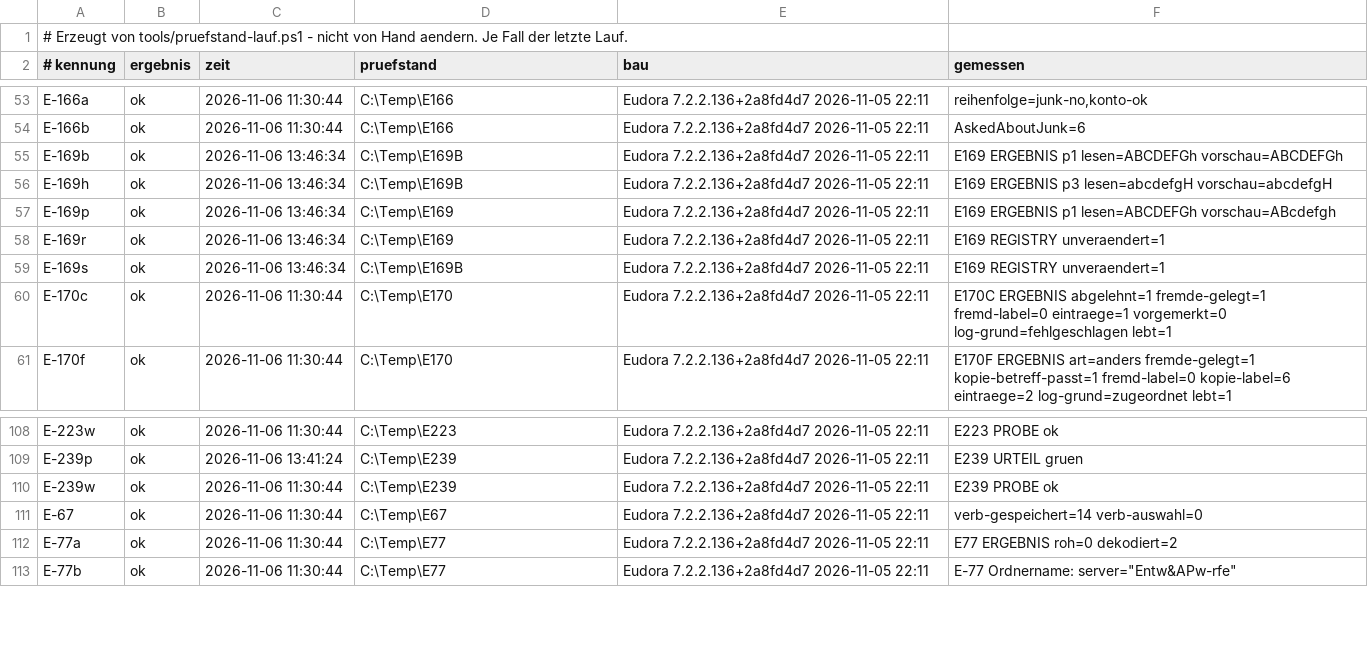
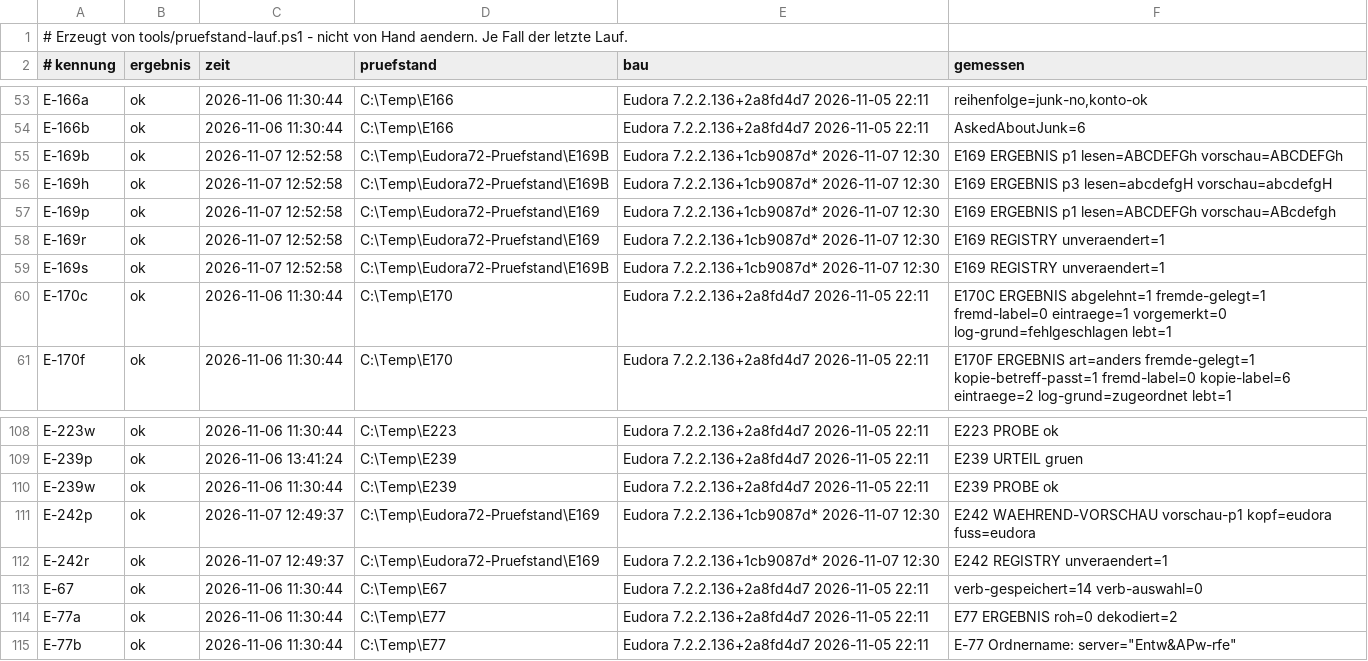
Before and after one commit to HansWurst81675/Eudora7.2, a TSV file: Intern/pruefstand-buch.tsv, drawn as a sheet; only a part is shown, gaps mark what is left out.

```diff
--- a/Intern/pruefstand-buch.tsv
+++ b/Intern/pruefstand-buch.tsv
@@ -54,7 +54,7 @@ E-166a	ok	2026-11-06 11:30:44	C:\Temp\E166	Eudora 7.2.2.136+2a8fd4d7 2026-11-05
 E-166b	ok	2026-11-06 11:30:44	C:\Temp\E166	Eudora 7.2.2.136+2a8fd4d7 2026-11-05 22:11	AskedAboutJunk=6
-E-169b	ok	2026-11-06 13:46:34	C:\Temp\E169B	Eudora 7.2.2.136+2a8fd4d7 2026-11-05 22:11	E169 ERGEBNIS p1 lesen=ABCDEFGh vorschau=ABCDEFGh
-E-169h	ok	2026-11-06 13:46:34	C:\Temp\E169B	Eudora 7.2.2.136+2a8fd4d7 2026-11-05 22:11	E169 ERGEBNIS p3 lesen=abcdefgH vorschau=abcdefgH
-E-169p	ok	2026-11-06 13:46:34	C:\Temp\E169	Eudora 7.2.2.136+2a8fd4d7 2026-11-05 22:11	E169 ERGEBNIS p1 lesen=ABCDEFGh vorschau=ABcdefgh
-E-169r	ok	2026-11-06 13:46:34	C:\Temp\E169	Eudora 7.2.2.136+2a8fd4d7 2026-11-05 22:11	E169 REGISTRY unveraendert=1
-E-169s	ok	2026-11-06 13:46:34	C:\Temp\E169B	Eudora 7.2.2.136+2a8fd4d7 2026-11-05 22:11	E169 REGISTRY unveraendert=1
+E-169b	ok	2026-11-07 12:52:58	C:\Temp\Eudora72-Pruefstand\E169B	Eudora 7.2.2.136+1cb9087d* 2026-11-07 12:30	E169 ERGEBNIS p1 lesen=ABCDEFGh vorschau=ABCDEFGh
+E-169h	ok	2026-11-07 12:52:58	C:\Temp\Eudora72-Pruefstand\E169B	Eudora 7.2.2.136+1cb9087d* 2026-11-07 12:30	E169 ERGEBNIS p3 lesen=abcdefgH vorschau=abcdefgH
+E-169p	ok	2026-11-07 12:52:58	C:\Temp\Eudora72-Pruefstand\E169	Eudora 7.2.2.136+1cb9087d* 2026-11-07 12:30	E169 ERGEBNIS p1 lesen=ABCDEFGh vorschau=ABcdefgh
+E-169r	ok	2026-11-07 12:52:58	C:\Temp\Eudora72-Pruefstand\E169	Eudora 7.2.2.136+1cb9087d* 2026-11-07 12:30	E169 REGISTRY unveraendert=1
+E-169s	ok	2026-11-07 12:52:58	C:\Temp\Eudora72-Pruefstand\E169B	Eudora 7.2.2.136+1cb9087d* 2026-11-07 12:30	E169 REGISTRY unveraendert=1
 E-170c	ok	2026-11-06 11:30:44	C:\Temp\E170	Eudora 7.2.2.136+2a8fd4d7 2026-11-05 22:11	E170C ERGEBNIS abgelehnt=1 fremde-gelegt=1 fremd-label=0 eintraege=1 vorgemerkt=0 log-grund=fehlgeschlagen lebt=1
@@ -110,2 +110,4 @@ E-239p	ok	2026-11-06 13:41:24	C:\Temp\E239	Eudora 7.2.2.136+2a8fd4d7 2026-11-05
 E-239w	ok	2026-11-06 11:30:44	C:\Temp\E239	Eudora 7.2.2.136+2a8fd4d7 2026-11-05 22:11	E239 PROBE ok
+E-242p	ok	2026-11-07 12:49:37	C:\Temp\Eudora72-Pruefstand\E169	Eudora 7.2.2.136+1cb9087d* 2026-11-07 12:30	E242 WAEHREND-VORSCHAU vorschau-p1 kopf=eudora fuss=eudora
+E-242r	ok	2026-11-07 12:49:37	C:\Temp\Eudora72-Pruefstand\E169	Eudora 7.2.2.136+1cb9087d* 2026-11-07 12:30	E242 REGISTRY unveraendert=1
 E-67	ok	2026-11-06 11:30:44	C:\Temp\E67	Eudora 7.2.2.136+2a8fd4d7 2026-11-05 22:11	verb-gespeichert=14 verb-auswahl=0
```
Also changed, not shown: 15 other files.
